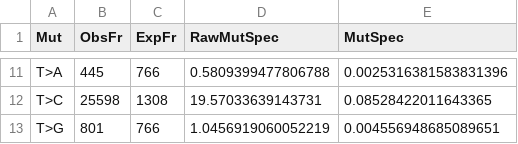
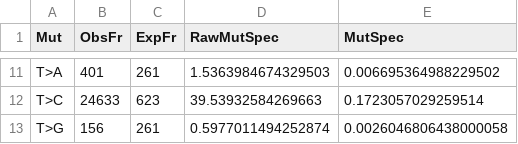
Before and after one commit to mitoclub/mtdnaMutSpecOfCancers, a CSV file: data/mutspecs_human_global_tree/human_global_tree_mutspec12syn.csv, drawn as a sheet; only a part is shown, gaps mark what is left out; the diff covers the shown part only; the diff names each change by its address in the sheet, - before the commit and + after, or states it on an @@ line.

```diff
--- a/data/mutspecs_human_global_tree/human_global_tree_mutspec12syn.csv
+++ b/data/mutspecs_human_global_tree/human_global_tree_mutspec12syn.csv
-B11 (ObsFr): 445
+B11 (ObsFr): 401
-C11 (ExpFr): 766
+C11 (ExpFr): 261
-D11 (RawMutSpec): 0.5809399477806788
+D11 (RawMutSpec): 1.5363984674329503
-E11 (MutSpec): 0.0025316381583831396
+E11 (MutSpec): 0.006695364988229502
-B12 (ObsFr): 25598
+B12 (ObsFr): 24633
-C12 (ExpFr): 1308
+C12 (ExpFr): 623
-D12 (RawMutSpec): 19.57033639143731
+D12 (RawMutSpec): 39.53932584269663
-E12 (MutSpec): 0.08528422011643365
+E12 (MutSpec): 0.1723057029259514
-B13 (ObsFr): 801
+B13 (ObsFr): 156
-C13 (ExpFr): 766
+C13 (ExpFr): 261
-D13 (RawMutSpec): 1.0456919060052219
+D13 (RawMutSpec): 0.5977011494252874
-E13 (MutSpec): 0.004556948685089651
+E13 (MutSpec): 0.0026046806438000058
```
Also changed, not shown: 1 added row, 1 removed row and 29 edited cells elsewhere in this file, data/mutspecs_human_global_tree/human_global_tree_mutspec12syn_leaves.csv, data/mutspecs_human_global_tree/human_global_tree_mutspec192syn.csv, 13 other files.
